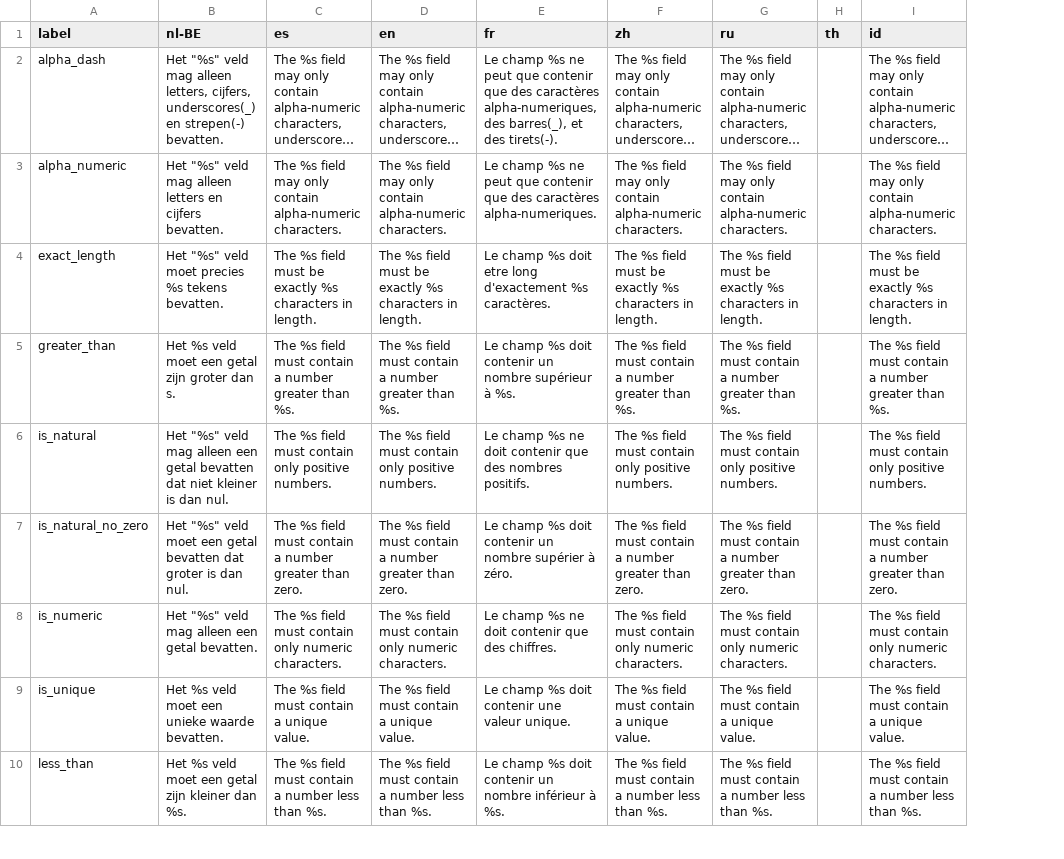
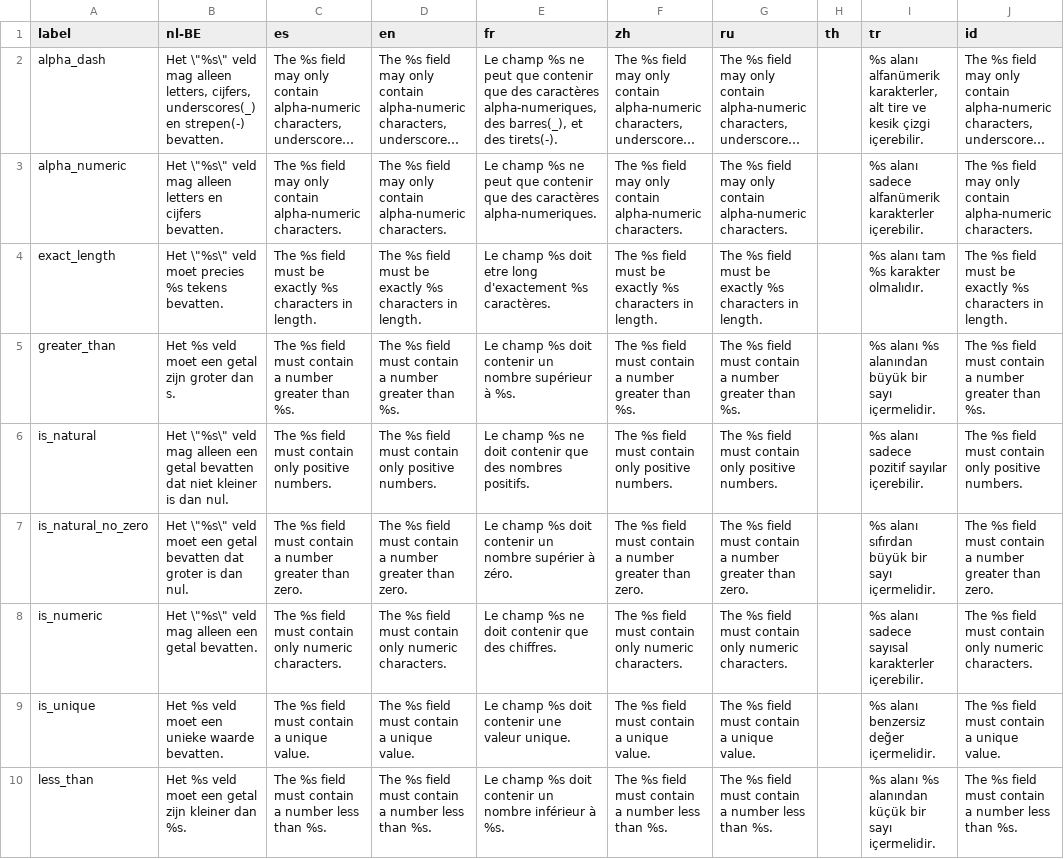
Before and after one commit to carfmccone/POS_O, a CSV file: translations/form_validation_lang.csv, drawn as a sheet; only a part is shown; long unchanged cells end in …; the diff covers the shown part only; the diff names each change by its address in the sheet, - before the commit and + after, or states it on an @@ line.

```diff
--- a/translations/form_validation_lang.csv
+++ b/translations/form_validation_lang.csv
+column I (tr), rows 2-10: %s alanı alfanümerik karakterler, alt tire ve kesik çizgi içerebilir. | %s alanı sadece alfanümerik karakterler içerebilir. | %s alanı tam %s karakter olmalıdır. | %s alanı %s alanından büyük bir sayı içermelidir. | %s alanı sadece pozitif sayılar içerebilir. | %s alanı sıfırdan büyük bir sayı içermelidir. | %s alanı sadece sayısal karakterler içerebilir. | %s alanı benzersiz değer içermelidir. | %s alanı %s alanından küçük bir sayı içermelidir.
-B2 (nl-BE): Het "%s" veld mag…
+B2 (nl-BE): Het \"%s\" veld mag…
-B3 (nl-BE): Het "%s" veld mag…
+B3 (nl-BE): Het \"%s\" veld mag…
-B4 (nl-BE): Het "%s" veld moet…
+B4 (nl-BE): Het \"%s\" veld moet…
-B6 (nl-BE): Het "%s" veld mag…
+B6 (nl-BE): Het \"%s\" veld mag…
-B7 (nl-BE): Het "%s" veld moet…
+B7 (nl-BE): Het \"%s\" veld moet…
-B8 (nl-BE): Het "%s" veld mag alleen een getal bevatten.
+B8 (nl-BE): Het \"%s\" veld mag alleen een getal bevatten.
```
Also changed, not shown: 6 edited cells elsewhere in this file, translations/giftcards_lang.csv, translations/items_lang.csv, 54 other files.
